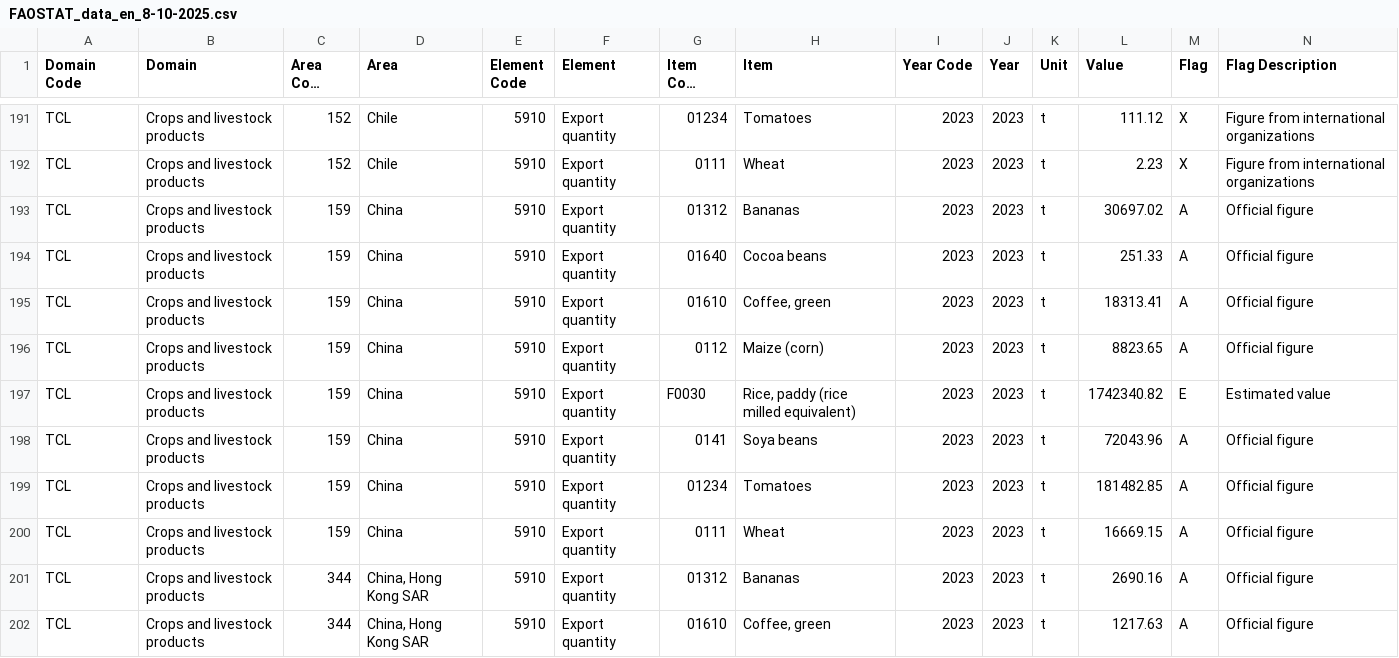
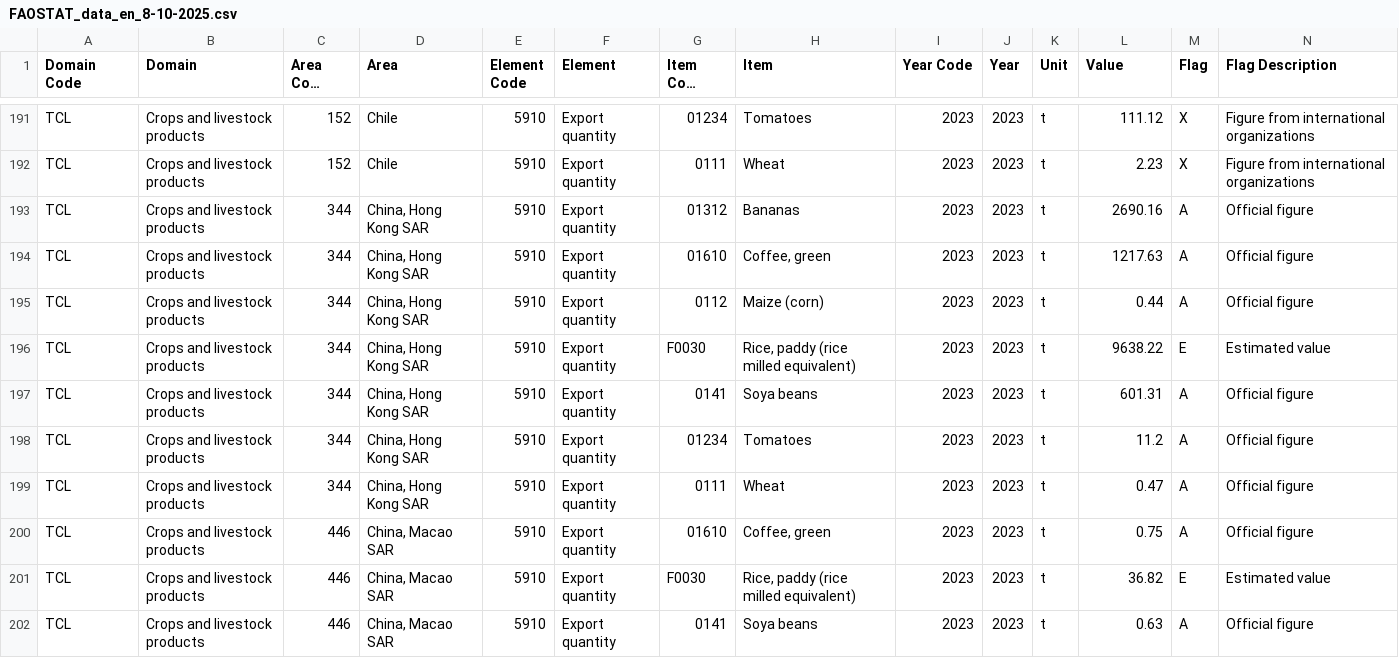
Before and after one commit to as-x0/NotteRicercatori_new, a CSV file: FAOSTAT_data_en_8-10-2025.csv, drawn as a sheet; only a part is shown, gaps mark what is left out; the shorter side is filled out with more unchanged rows; long unchanged cells end in …; rows hold the shown columns only; the diff names each change by its address in the sheet, - before the commit and + after, or states it on an @@ line.

Commit message:
Update FAOSTAT_data_en_8-10-2025.csv

```diff
--- a/FAOSTAT_data_en_8-10-2025.csv
+++ b/FAOSTAT_data_en_8-10-2025.csv
-row 193: TCL | Crops and livestock products | 159 | China | 5910 | Export quantity | 01312 | Bananas | 2023 | 2023 | t | 30697.02 | A | Official figure
-row 194: TCL | Crops and livestock products | 159 | China | 5910 | Export quantity | 01640 | Cocoa beans | 2023 | 2023 | t | 251.33 | A | Official figure
-row 195: TCL | Crops and livestock products | 159 | China | 5910 | Export quantity | 01610 | Coffee, green | 2023 | 2023 | t | 18313.41 | A | Official figure
-row 196: TCL | Crops and livestock products | 159 | China | 5910 | Export quantity | 0112 | Maize (corn) | 2023 | 2023 | t | 8823.65 | A | Official figure
-row 197: TCL | Crops and livestock products | 159 | China | 5910 | Export quantity | F0030 | Rice, paddy (rice milled equivalent) | 2023 | 2023 | t | 1742340.82 | E | Estimated value
-row 198: TCL | Crops and livestock products | 159 | China | 5910 | Export quantity | 0141 | Soya beans | 2023 | 2023 | t | 72043.96 | A | Official figure
-row 199: TCL | Crops and livestock products | 159 | China | 5910 | Export quantity | 01234 | Tomatoes | 2023 | 2023 | t | 181482.85 | A | Official figure
-row 200: TCL | Crops and livestock products | 159 | China | 5910 | Export quantity | 0111 | Wheat | 2023 | 2023 | t | 16669.15 | A | Official figure
```
